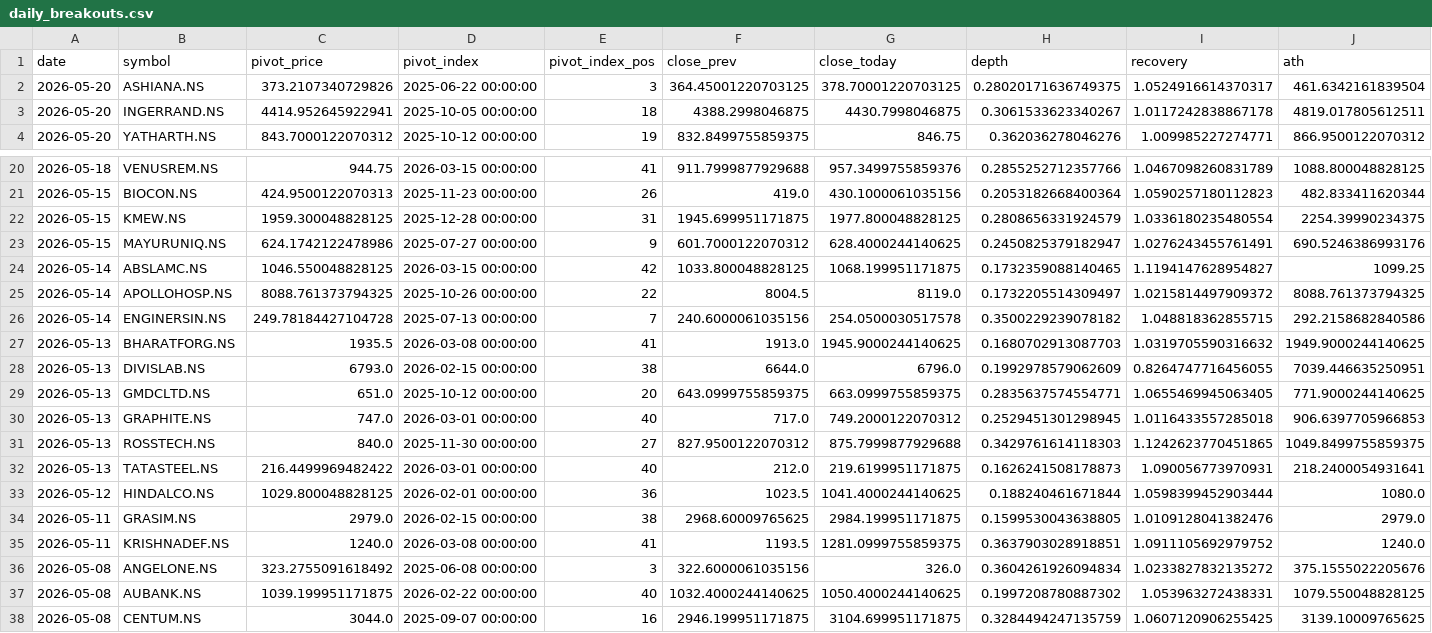
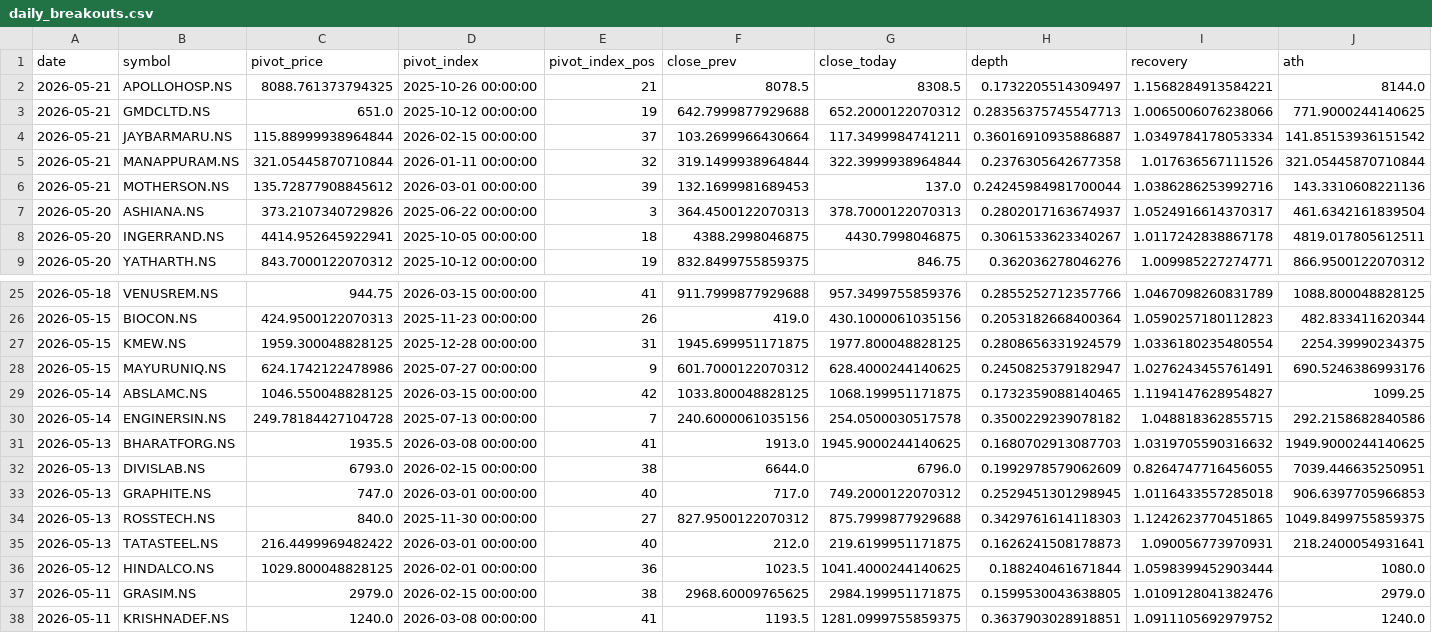
Before and after one commit to praveenyadav61/strategies, a CSV file: data/daily_breakouts.csv, drawn as a sheet; only a part is shown, gaps mark what is left out; the shorter side is filled out with more unchanged rows; removed rows and columns are numbered as before the commit, all else as after; rows hold the shown columns only; the diff names each change by its address in the sheet, - before the commit and + after, or states it on an @@ line.

```diff
--- a/data/daily_breakouts.csv
+++ b/data/daily_breakouts.csv
+row 2: 2026-05-21 | APOLLOHOSP.NS | 8088.761373794325 | 2025-10-26 00:00:00 | 21 | 8078.5 | 8308.5 | 0.1732205514309497 | 1.1568284913584221 | 8144.0
+row 3: 2026-05-21 | GMDCLTD.NS | 651.0 | 2025-10-12 00:00:00 | 19 | 642.7999877929688 | 652.2000122070312 | 0.28356375745547713 | 1.0065006076238066 | 771.9000244140625
+row 4: 2026-05-21 | JAYBARMARU.NS | 115.88999938964844 | 2026-02-15 00:00:00 | 37 | 103.2699966430664 | 117.3499984741211 | 0.36016910935886887 | 1.0349784178053334 | 141.85153936151542
+row 5: 2026-05-21 | MANAPPURAM.NS | 321.05445870710844 | 2026-01-11 00:00:00 | 32 | 319.1499938964844 | 322.3999938964844 | 0.2376305642677358 | 1.017636567111526 | 321.05445870710844
+row 6: 2026-05-21 | MOTHERSON.NS | 135.72877908845612 | 2026-03-01 00:00:00 | 39 | 132.1699981689453 | 137.0 | 0.24245984981700044 | 1.0386286253992716 | 143.3310608221136
-F7 (close_prev): 364.45001220703125
+F7 (close_prev): 364.4500122070313
-G7 (close_today): 378.70001220703125
+G7 (close_today): 378.7000122070313
-H7 (depth): 0.28020171636749375
+H7 (depth): 0.2802017163674937
-row 25: 2026-05-14 | APOLLOHOSP.NS | 8088.761373794325 | 2025-10-26 00:00:00 | 22 | 8004.5 | 8119.0 | 0.1732205514309497 | 1.0215814497909372 | 8088.761373794325
-row 29: 2026-05-13 | GMDCLTD.NS | 651.0 | 2025-10-12 00:00:00 | 20 | 643.0999755859375 | 663.0999755859375 | 0.2835637574554771 | 1.0655469945063405 | 771.9000244140625
```
